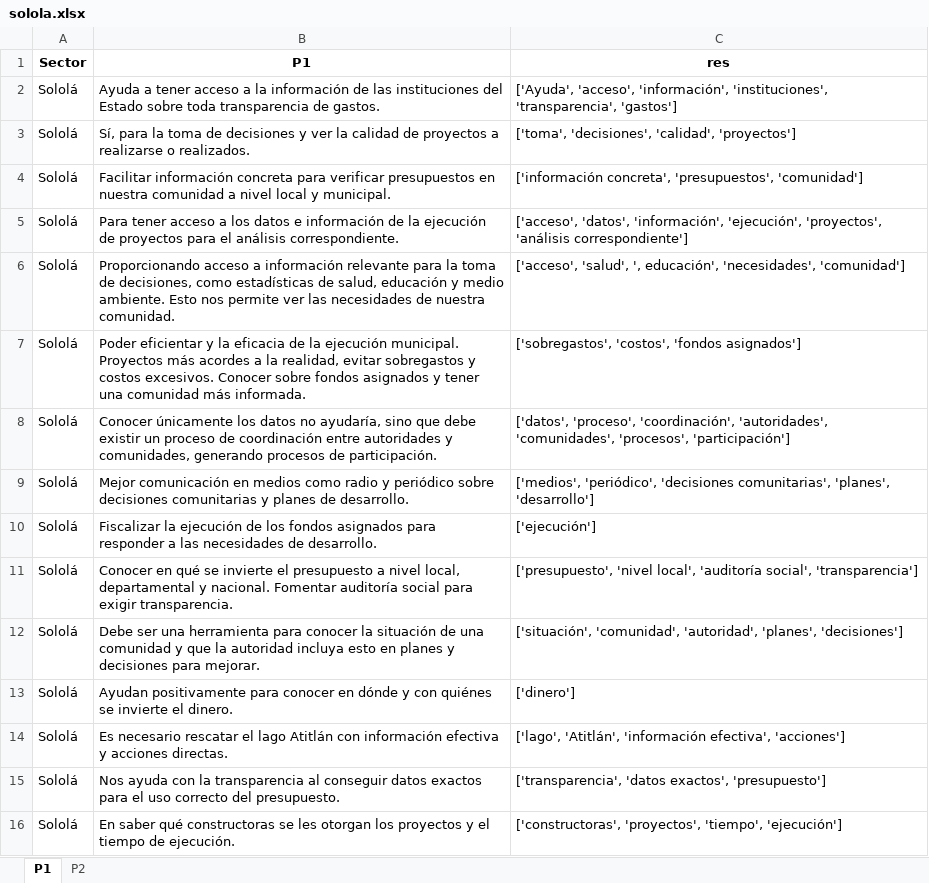
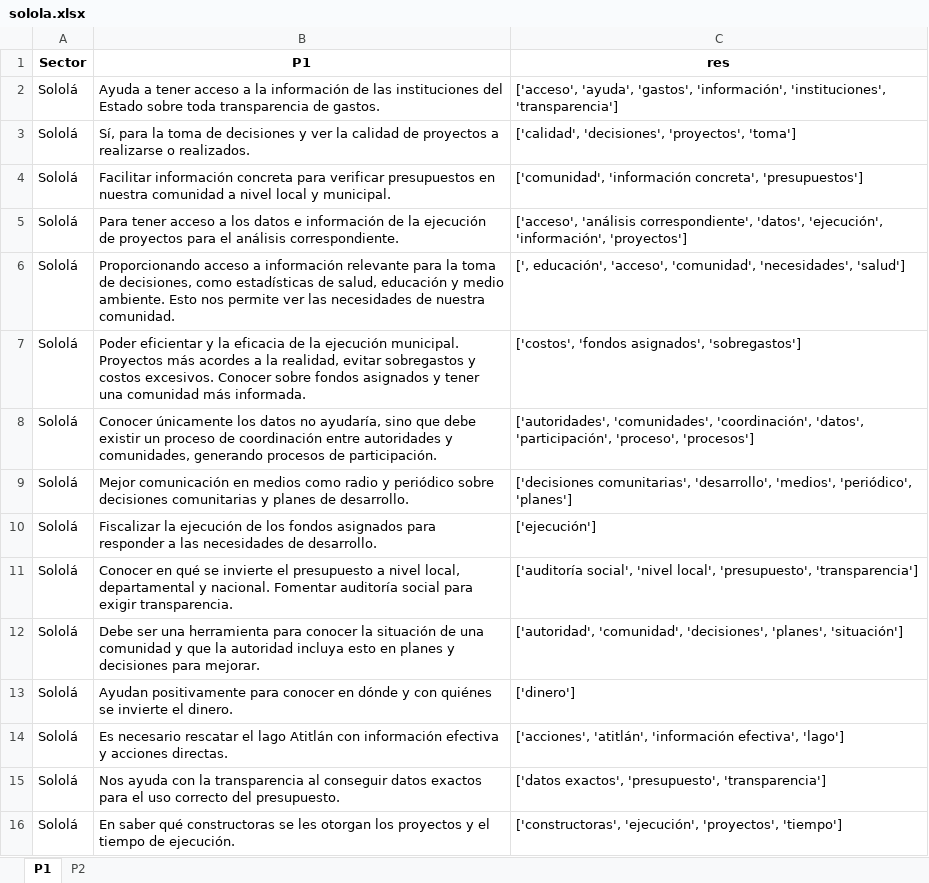
Before and after one commit to ShannonNCM/sistematizacion_test, an Excel workbook: res_nodict/solola.xlsx, sheet P1, drawn as a sheet; values as stored, in another font and other column widths than the file's, no borders; charts and pictures not drawn; the diff names each change by its address in the sheet, - before the commit and + after, or states it on an @@ line.

```diff
--- a/res_nodict/solola.xlsx (sheet P1)
+++ b/res_nodict/solola.xlsx (sheet P1)
-C2 (res): ['Ayuda', 'acceso', 'información', 'instituciones', 'transparencia', 'gastos']
+C2 (res): ['acceso', 'ayuda', 'gastos', 'información', 'instituciones', 'transparencia']
-C3 (res): ['toma', 'decisiones', 'calidad', 'proyectos']
+C3 (res): ['calidad', 'decisiones', 'proyectos', 'toma']
-C4 (res): ['información concreta', 'presupuestos', 'comunidad']
+C4 (res): ['comunidad', 'información concreta', 'presupuestos']
-C5 (res): ['acceso', 'datos', 'información', 'ejecución', 'proyectos', 'análisis correspondiente']
+C5 (res): ['acceso', 'análisis correspondiente', 'datos', 'ejecución', 'información', 'proyectos']
-C6 (res): ['acceso', 'salud', ', educación', 'necesidades', 'comunidad']
+C6 (res): [', educación', 'acceso', 'comunidad', 'necesidades', 'salud']
-C7 (res): ['sobregastos', 'costos', 'fondos asignados']
+C7 (res): ['costos', 'fondos asignados', 'sobregastos']
-C8 (res): ['datos', 'proceso', 'coordinación', 'autoridades', 'comunidades', 'procesos', 'participación']
+C8 (res): ['autoridades', 'comunidades', 'coordinación', 'datos', 'participación', 'proceso', 'procesos']
-C9 (res): ['medios', 'periódico', 'decisiones comunitarias', 'planes', 'desarrollo']
+C9 (res): ['decisiones comunitarias', 'desarrollo', 'medios', 'periódico', 'planes']
-C11 (res): ['presupuesto', 'nivel local', 'auditoría social', 'transparencia']
+C11 (res): ['auditoría social', 'nivel local', 'presupuesto', 'transparencia']
-C12 (res): ['situación', 'comunidad', 'autoridad', 'planes', 'decisiones']
+C12 (res): ['autoridad', 'comunidad', 'decisiones', 'planes', 'situación']
-C14 (res): ['lago', 'Atitlán', 'información efectiva', 'acciones']
+C14 (res): ['acciones', 'atitlán', 'información efectiva', 'lago']
-C15 (res): ['transparencia', 'datos exactos', 'presupuesto']
+C15 (res): ['datos exactos', 'presupuesto', 'transparencia']
-C16 (res): ['constructoras', 'proyectos', 'tiempo', 'ejecución']
+C16 (res): ['constructoras', 'ejecución', 'proyectos', 'tiempo']
```
Also changed, not shown: sheet P2, charts or pictures, res_nodict/chimal.xlsx, res_nodict/resultados_frecuencia_chimal.xlsx, 4 other files.
